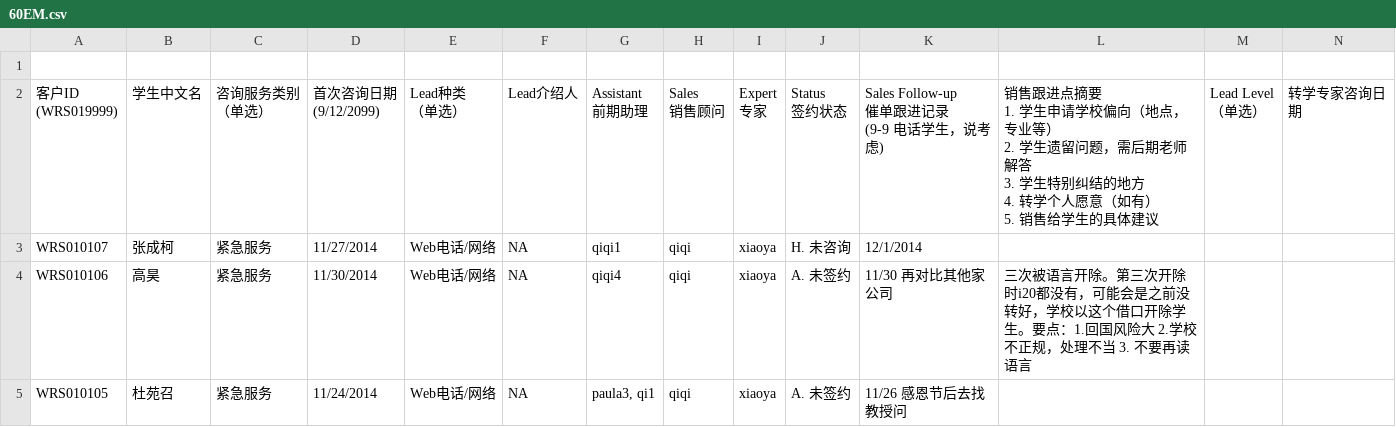
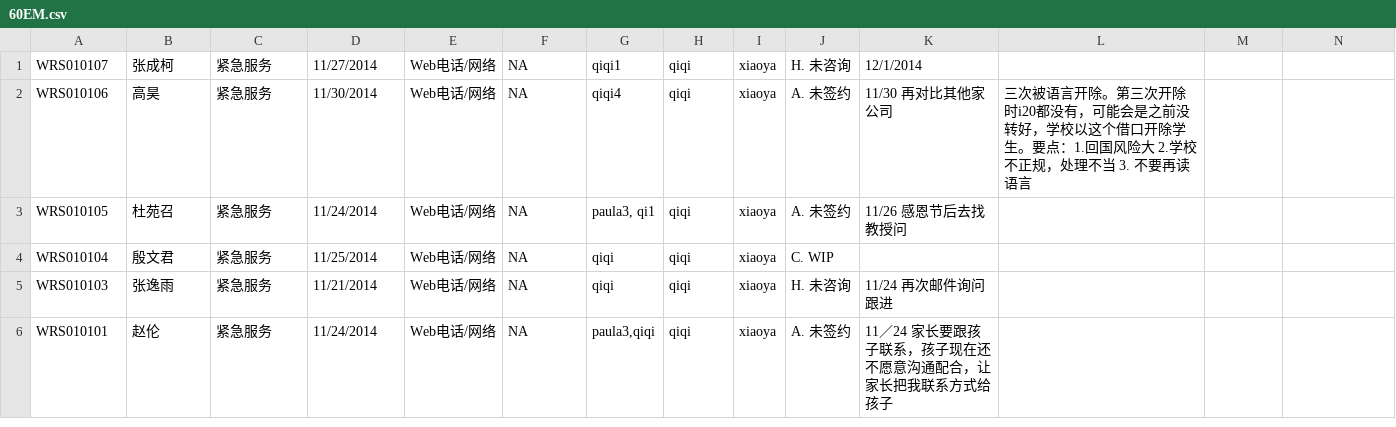
Before and after one commit to plmqaz-bot/wholeren, a CSV file: 60EM.csv, drawn as a sheet; only a part is shown; the shorter side is filled out with more unchanged rows; rows hold the shown columns only; ↵ is a line break in a cell; the diff names each change by its address in the sheet, - before the commit and + after, or states it on an @@ line.

```diff
--- a/60EM.csv
+++ b/60EM.csv
-row 1: (empty)
-row 2: 客户ID ↵ (WRS019999) | 学生中文名 | 咨询服务类别 ↵ （单选） | 首次咨询日期 ↵ (9/12/2099) | Lead种类 ↵ （单选） | Lead介绍人 | Assistant ↵ 前期助理 | Sales ↵ 销售顾问 | Expert ↵ 专家 | Status ↵ 签约状态 | Sales Follow-up ↵ 催单跟进记录 ↵ (9-9 电话学生，说考虑) | 销售跟进点摘要 ↵ 1. 学生申请学校偏向（地点，专业等） ↵ 2. 学生遗留问题，需后期老师解答 ↵ 3. 学生特别纠结的地方 ↵ 4. 转学个人愿意（如有） ↵ 5. 销售给学生的具体建议 | Lead Level ↵ （单选） | 转学专家咨询日期
```
Also changed, not shown: 4 other files.
